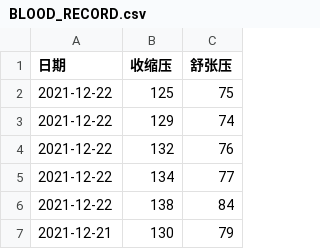
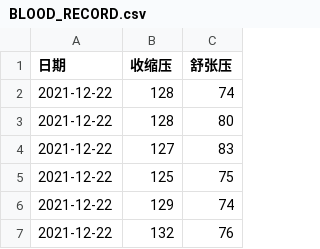
Before and after one commit to Saber2pr/blood-pressure-chart, a CSV file: BLOOD_RECORD.csv, drawn as a sheet; only a part is shown; the shorter side is filled out with more unchanged rows.

Commit message:
Update BLOOD_RECORD.csv

```diff
--- a/BLOOD_RECORD.csv
+++ b/BLOOD_RECORD.csv
@@ -1,2 +1,5 @@
 日期,收缩压,舒张压
+2021-12-22,128,74
+2021-12-22,128,80
+2021-12-22,127,83
 2021-12-22,125,75
```
